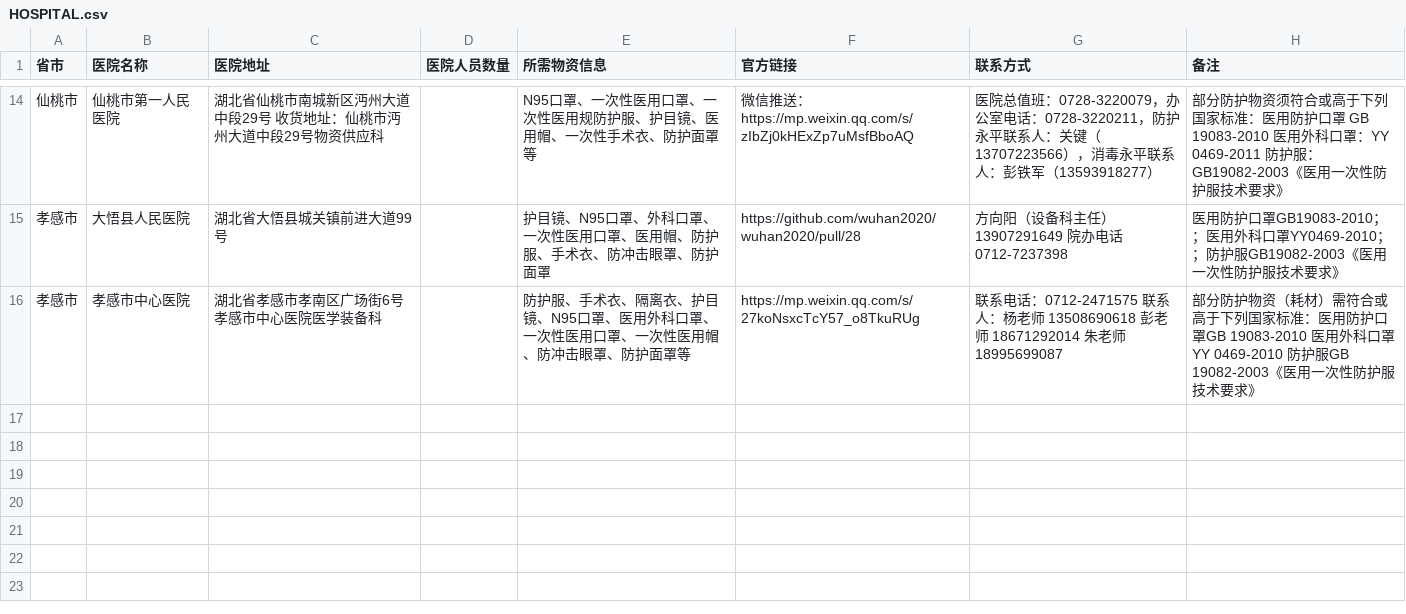
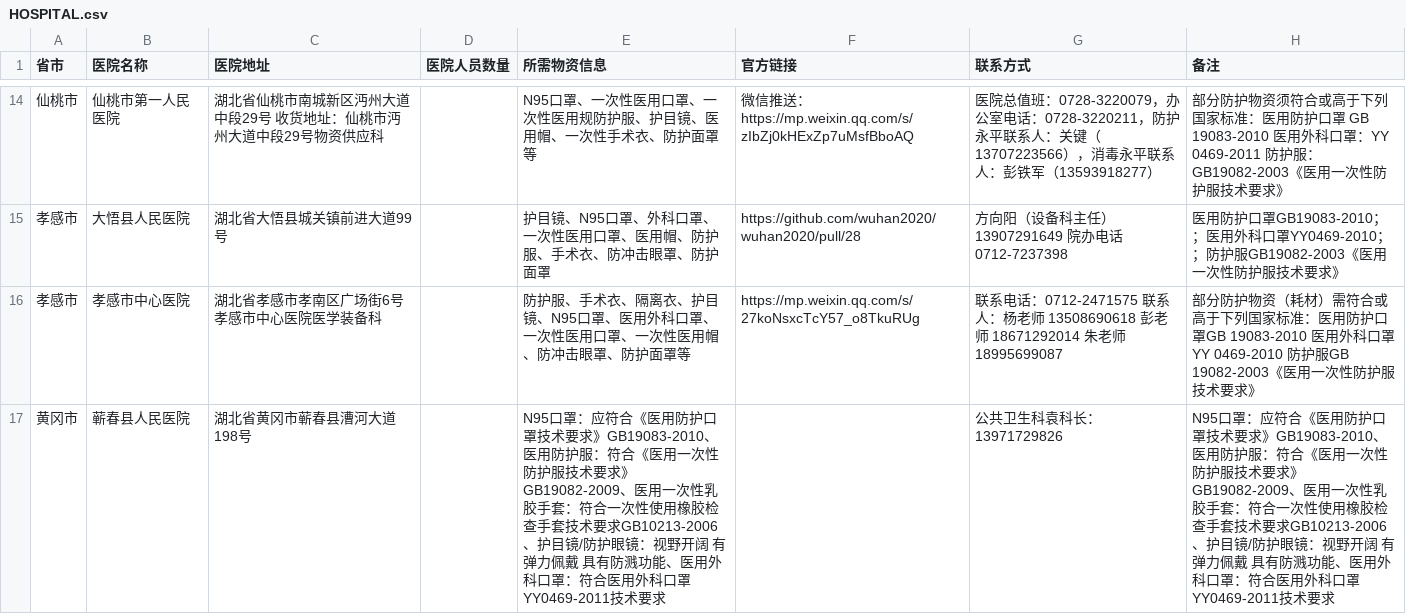
Before and after one commit to wuhan2020/wuhan2020, a CSV file: HOSPITAL.csv, drawn as a sheet; only a part is shown, gaps mark what is left out; the diff names each change by its address in the sheet, - before the commit and + after, or states it on an @@ line.

Commit message:
新增加黄冈市蕲春县人民医院

```diff
--- a/HOSPITAL.csv
+++ b/HOSPITAL.csv
+row 17: 黄冈市 | 蕲春县人民医院 | 湖北省黄冈市蕲春县漕河大道198号 |  | N95口罩：应符合《医用防护口罩技术要求》GB19083-2010、医用防护服：符合《医用一次性防护服技术要求》GB19082-2009、医用一次性乳胶手套：符合一次性使用橡胶检查手套技术要求GB10213-2006、护目镜/防护眼镜：视野开阔 有弹力佩戴 具有防溅功能、医用外科口罩：符合医用外科口罩YY0469-2011技术要求 |  | 公共卫生科袁科长：13971729826 | N95口罩：应符合《医用防护口罩技术要求》GB19083-2010、医用防护服：符合《医用一次性防护服技术要求》GB19082-2009、医用一次性乳胶手套：符合一次性使用橡胶检查手套技术要求GB10213-2006、护目镜/防护眼镜：视野开阔 有弹力佩戴 具有防溅功能、医用外科口罩：符合医用外科口罩YY0469-2011技术要求
```
